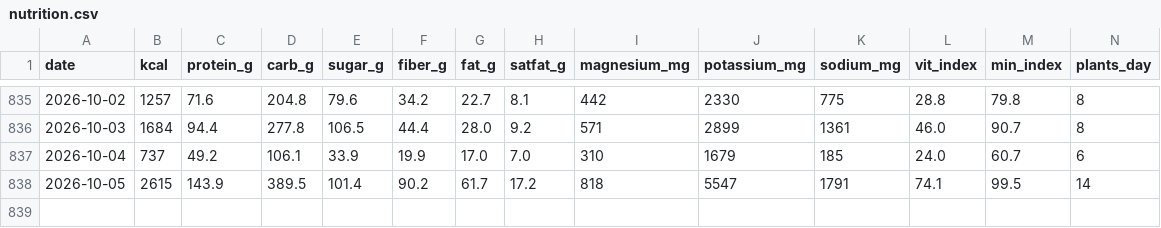
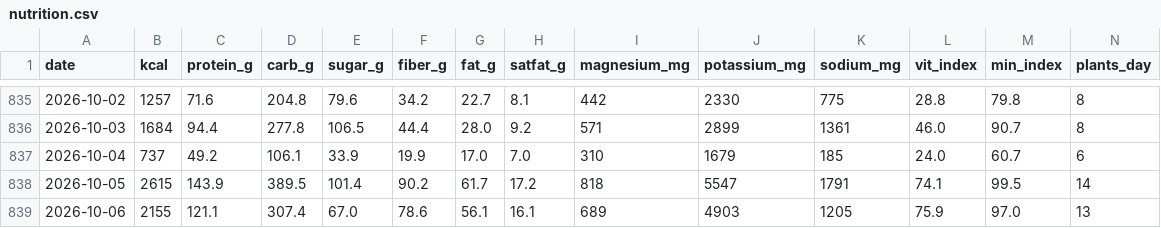
Before and after one commit to micmer-git/micmer-git.github.io, a CSV file: vita/cibo/data/nutrition.csv, drawn as a sheet; only a part is shown, gaps mark what is left out; rows hold the shown columns only; the diff names each change by its address in the sheet, - before the commit and + after, or states it on an @@ line.

```diff
--- a/vita/cibo/data/nutrition.csv
+++ b/vita/cibo/data/nutrition.csv
+row 839: 2026-10-06 | 2155 | 121.1 | 307.4 | 67.0 | 78.6 | 56.1 | 16.1 | 689 | 4903 | 1205 | 75.9 | 97.0 | 13
```
Also changed, not shown: vita/cibo/data/flora_foods.csv, vita/cibo/data/metabolismo.csv, 6 other files.
